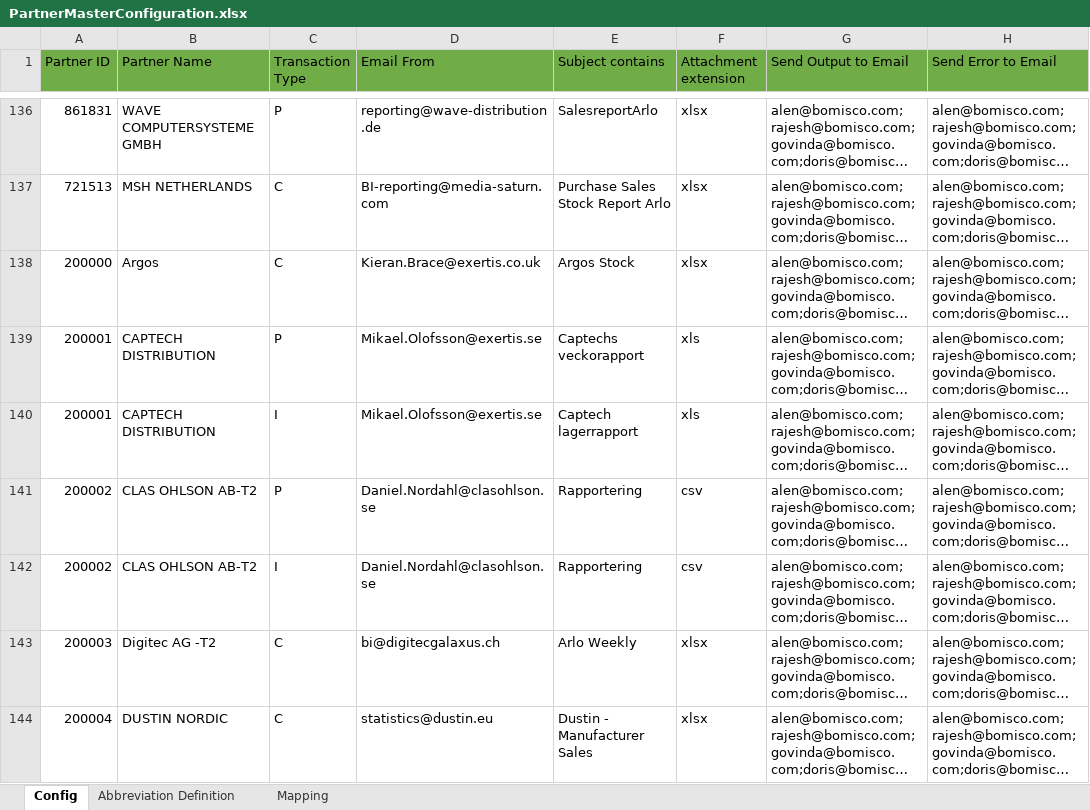
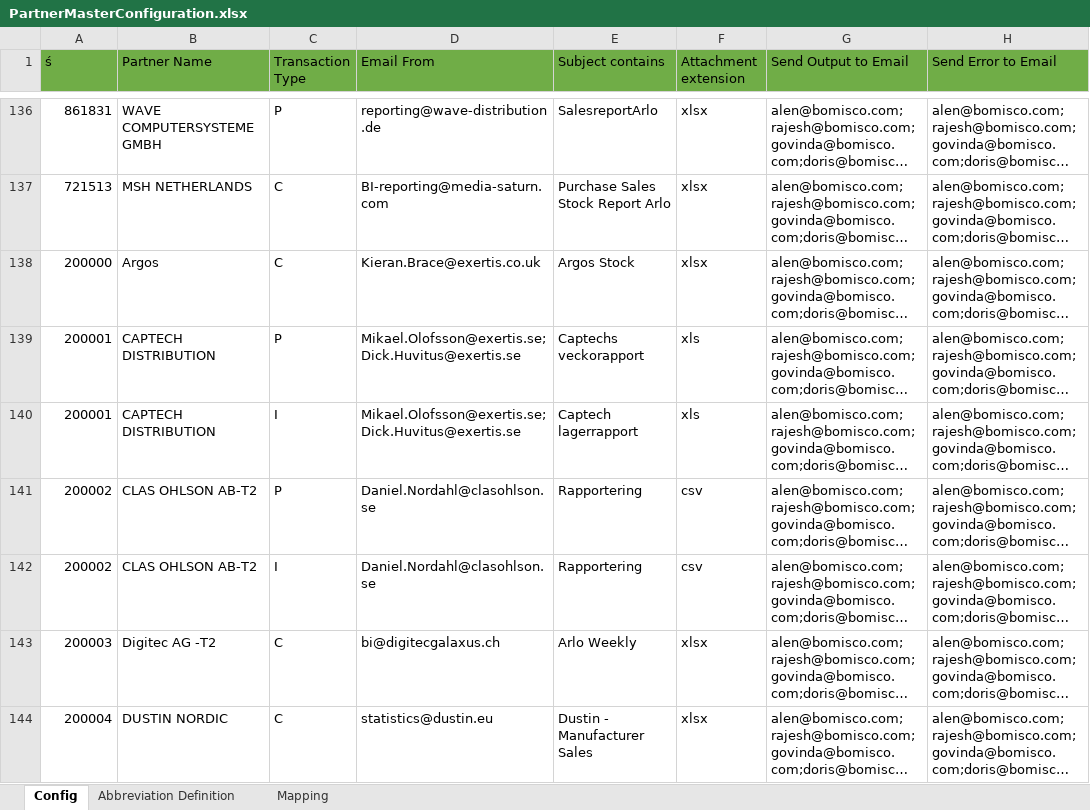
Before and after one commit to alernkn247/PartnerConfiguration, an Excel workbook: PartnerMasterConfiguration.xlsx, sheet Config, drawn as a sheet; only a part is shown, gaps mark what is left out; long unchanged cells end in …; values as stored, in another font and other column widths than the file's, no borders; conditional formats not drawn; the diff names each change by its address in the sheet, - before the commit and + after, or states it on an @@ line.

Commit message:
Update

```diff
--- a/PartnerMasterConfiguration.xlsx (sheet Config)
+++ b/PartnerMasterConfiguration.xlsx (sheet Config)
-A1: Partner ID
+A1: ś
-D139:D140 (Email From): Mikael.Olofsson@exertis.se
+D139:D140 (Email From): Mikael.Olofsson@exertis.se;Dick.Huvitus@exertis.se
```
